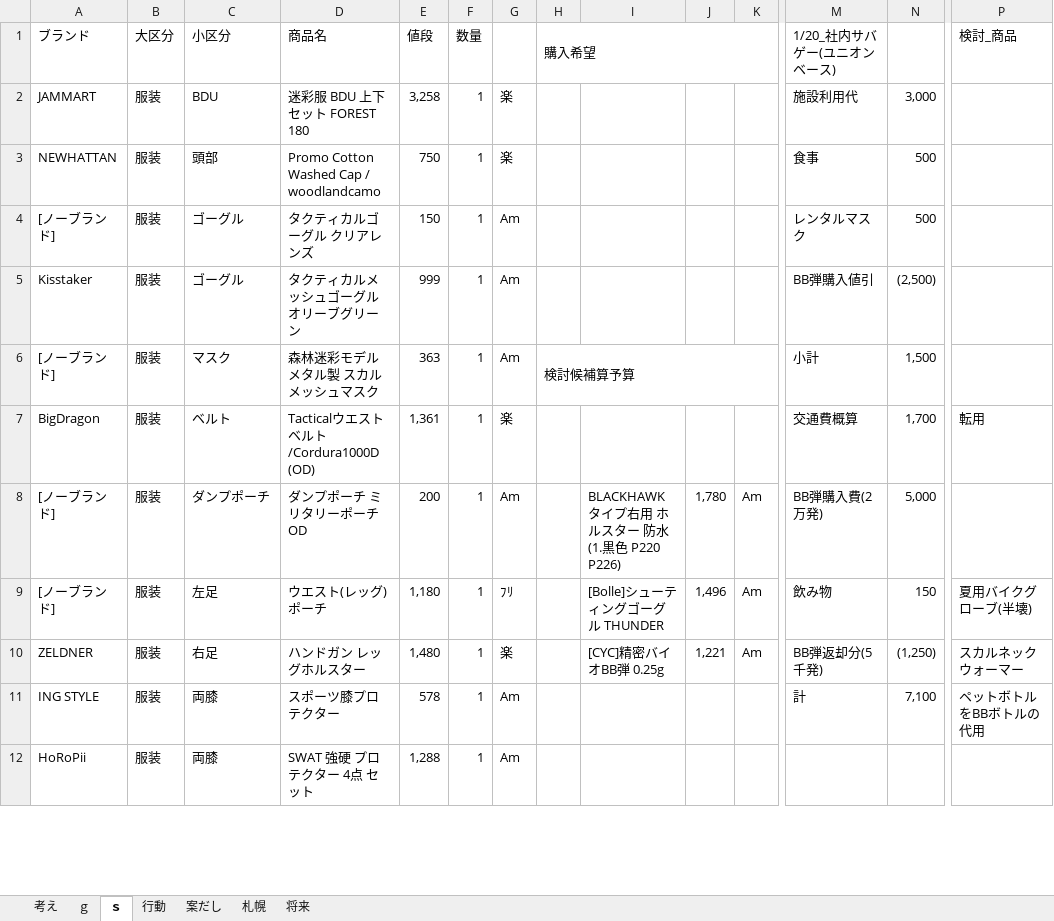
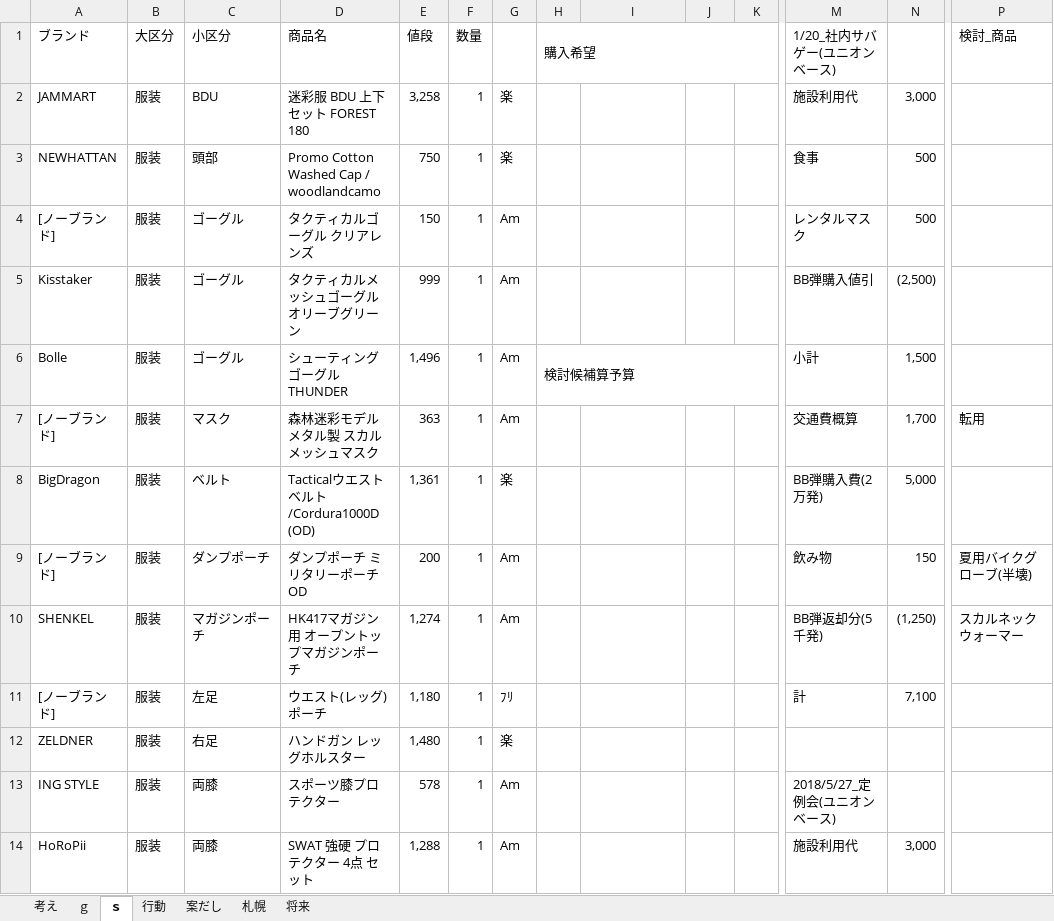
Before and after one commit to tarookyu/IPO, an Excel workbook: いろいろ考え.xlsx, sheet ｓ, drawn as a sheet; only a part is shown, gaps mark what is left out; values as stored, in another font and other column widths than the file's, no cell formats; removed rows and columns are numbered as before the commit, all else as after; rows hold the shown columns only; the diff covers the shown part only; the diff names each change by its address in the sheet, - before the commit and + after, or states it on an @@ line.

```diff
--- a/いろいろ考え.xlsx (sheet ｓ)
+++ b/いろいろ考え.xlsx (sheet ｓ)
+row 6: Bolle | 服装 | ゴーグル | シューティングゴーグル THUNDER | 1,496 | 1 | Am | 検討候補算予算 |  |  |  | 小計 | 1,500
-H7 (購入希望): 検討候補算予算
+H7 (購入希望): (empty)
-H6:K6 merged
-M7 (1/20_社内サバゲー(ユニオンベース)): 小計
+M7 (1/20_社内サバゲー(ユニオンベース)): 交通費概算
-N7: 1,500
+N7: 1,700
-P7 (検討_商品): (empty)
+P7 (検討_商品): 転用
-M8 (1/20_社内サバゲー(ユニオンベース)): 交通費概算
+M8 (1/20_社内サバゲー(ユニオンベース)): BB弾購入費(2万発)
-N8: 1,700
+N8: 5,000
-P8 (検討_商品): 転用
+P8 (検討_商品): (empty)
-I9: BLACKHAWKタイプ右用 ホルスター 防水 (1.黒色 P220 P226)
+I9: (empty)
-J9: 1,780
+J9: (empty)
-K9: Am
+K9: (empty)
-M9 (1/20_社内サバゲー(ユニオンベース)): BB弾購入費(2万発)
+M9 (1/20_社内サバゲー(ユニオンベース)): 飲み物
-N9: 5,000
+N9: 150
-P9 (検討_商品): (empty)
+P9 (検討_商品): 夏用バイクグローブ(半壊)
+row 10: SHENKEL | 服装 | マガジンポーチ | HK417マガジン用 オープントップマガジンポーチ | 1,274 | 1 | Am |  |  |  |  | BB弾返却分(5千発) | (1,250) | スカルネックウォーマー
-I11: [Bolle]シューティングゴーグル THUNDER
+I11: (empty)
-J11: 1,496
+J11: (empty)
-K11:K12: Am
+K11:K12: (empty)
-M11 (1/20_社内サバゲー(ユニオンベース)): 飲み物
+M11 (1/20_社内サバゲー(ユニオンベース)): 計
-N11: 150
+N11: 7,100
-P11 (検討_商品): 夏用バイクグローブ(半壊)
+P11 (検討_商品): (empty)
-I12: [CYC]精密バイオBB弾 0.25g
+I12: (empty)
-J12: 1,221
+J12: (empty)
-M12 (1/20_社内サバゲー(ユニオンベース)): BB弾返却分(5千発)
+M12 (1/20_社内サバゲー(ユニオンベース)): (empty)
-N12: (1,250)
+N12: (empty)
-P12 (検討_商品): スカルネックウォーマー
+P12 (検討_商品): (empty)
-M13 (1/20_社内サバゲー(ユニオンベース)): 計
+M13 (1/20_社内サバゲー(ユニオンベース)): 2018/5/27_定例会(ユニオンベース)
-N13: 7,100
+N13: (empty)
-P13 (検討_商品): ペットボトルをBBボトルの代用
+P13 (検討_商品): (empty)
-M14 (1/20_社内サバゲー(ユニオンベース)): (empty)
+M14 (1/20_社内サバゲー(ユニオンベース)): 施設利用代
-N14: (empty)
+N14: 3,000
```
Also changed, not shown: 7 added rows and 22 edited cells elsewhere in this sheet, sheet ｇ, cell formats, IPO監視_2018.xlsm, アプリパス一覧.xlsx.
